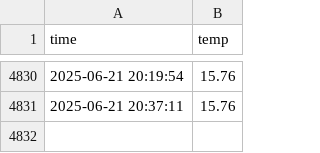
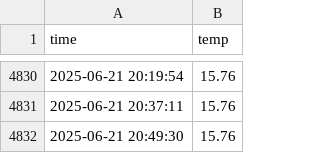
Before and after one commit to gyogyo98/seoul_weather_5m, a CSV file: seoul_weather.csv, drawn as a sheet; only a part is shown, gaps mark what is left out.

```diff
--- a/seoul_weather.csv
+++ b/seoul_weather.csv
@@ -4831 +4831,2 @@ time,temp
 2025-06-21 20:37:11,15.76
+2025-06-21 20:49:30,15.76
```
